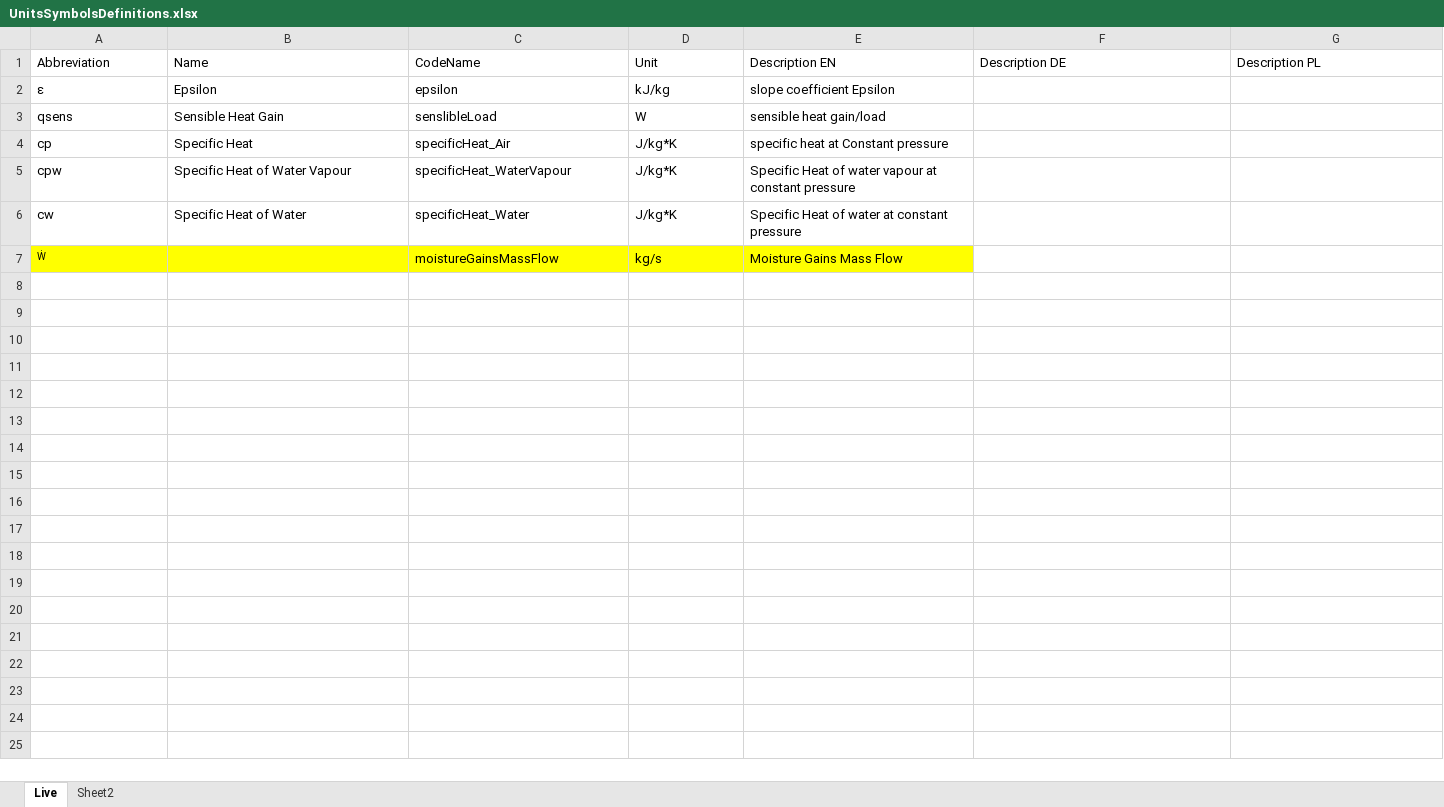
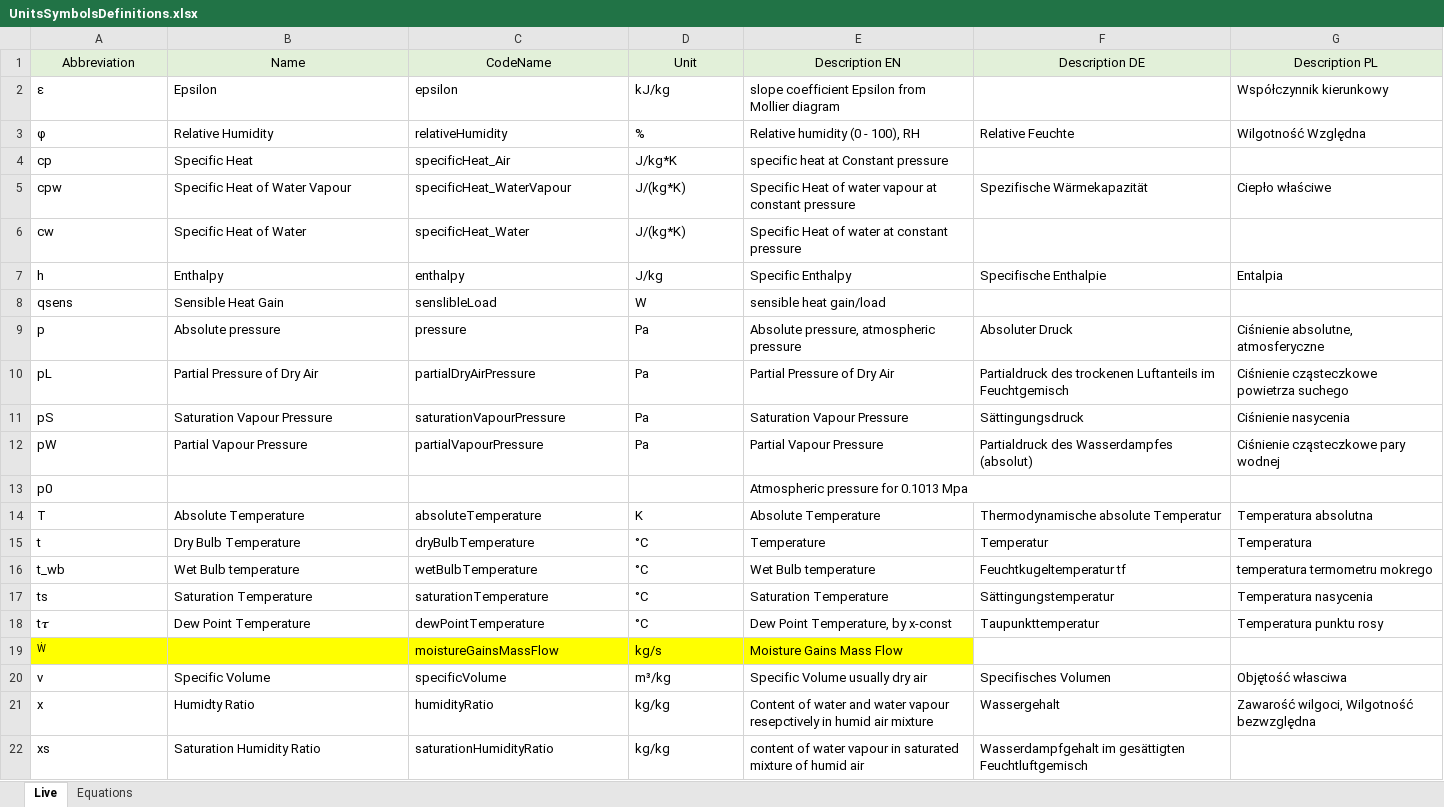
Before and after one commit to HoareLea/SAM_Mollier, an Excel workbook: files/UnitsSymbolsDefinitions.xlsx, sheet Live, drawn as a sheet; values as stored, in another font and other column widths than the file's, no borders; removed rows and columns are numbered as before the commit, all else as after; the diff names each change by its address in the sheet, - before the commit and + after, or states it on an @@ line.

```diff
--- a/files/UnitsSymbolsDefinitions.xlsx (sheet Live)
+++ b/files/UnitsSymbolsDefinitions.xlsx (sheet Live)
-sheet tab: Sheet2
+sheet tab: Equations
@@ A1:G1 fill: none → #E2F0D9, alignment: left → center @@
-E2 (Description EN): slope coefficient Epsilon
+E2 (Description EN): slope coefficient Epsilon from Mollier diagram
-G2 (Description PL): (empty)
+G2 (Description PL): Współczynnik kierunkowy
+row 3: φ | Relative Humidity | relativeHumidity | % | Relative humidity (0 - 100), RH | Relative Feuchte | Wilgotność Względna
+row 5: cpw | Specific Heat of Water Vapour | specificHeat_WaterVapour | J/(kg*K) | Specific Heat of water vapour at constant pressure | Spezifische Wärmekapazität | Ciepło właściwe
+row 6: cw | Specific Heat of Water | specificHeat_Water | J/(kg*K) | Specific Heat of water at constant pressure
+row 7: h | Enthalpy | enthalpy | J/kg | Specific Enthalpy | Specifische Enthalpie | Entalpia
-row 5: cpw | Specific Heat of Water Vapour | specificHeat_WaterVapour | J/kg*K | Specific Heat of water vapour at constant pressure
-row 6: cw | Specific Heat of Water | specificHeat_Water | J/kg*K | Specific Heat of water at constant pressure
+row 9: p | Absolute pressure | pressure | Pa | Absolute pressure, atmospheric pressure | Absoluter Druck | Ciśnienie absolutne, atmosferyczne
+row 10: pL | Partial Pressure of Dry Air | partialDryAirPressure | Pa | Partial Pressure of Dry Air | Partialdruck des trockenen Luftanteils im Feuchtgemisch | Ciśnienie cząsteczkowe powietrza suchego
+row 11: pS | Saturation Vapour Pressure | saturationVapourPressure | Pa | Saturation Vapour Pressure | Sättingungsdruck | Ciśnienie nasycenia
+row 12: pW | Partial Vapour Pressure | partialVapourPressure | Pa | Partial Vapour Pressure | Partialdruck des Wasserdampfes (absolut) | Ciśnienie cząsteczkowe pary wodnej
+row 13: p0 |  |  |  | Atmospheric pressure for 0.1013 Mpa
+row 14: T | Absolute Temperature | absoluteTemperature | K | Absolute Temperature | Thermodynamische absolute Temperatur | Temperatura absolutna
+row 15: t | Dry Bulb Temperature | dryBulbTemperature | °C | Temperature | Temperatur | Temperatura
+row 16: t_wb | Wet Bulb temperature | wetBulbTemperature | °C | Wet Bulb temperature | Feuchtkugeltemperatur tf | temperatura termometru mokrego
+row 17: ts | Saturation Temperature | saturationTemperature | °C | Saturation Temperature | Sättingungstemperatur | Temperatura nasycenia
+row 18: t𝝉 | Dew Point Temperature | dewPointTemperature | °C | Dew Point Temperature, by x-const | Taupunkttemperatur | Temperatura punktu rosy
+row 20: v | Specific Volume | specificVolume | m³/kg | Specific Volume usually dry air | Specifisches Volumen | Objętość własciwa
+row 21: x | Humidty Ratio | humidityRatio | kg/kg | Content of water and water vapour resepctively in humid air mixture | Wassergehalt | Zawarość wilgoci, Wilgotność bezwzględna
+row 22: xs | Saturation Humidity Ratio | saturationHumidityRatio | kg/kg | content of water vapour in saturated mixture of humid air | Wasserdampfgehalt im gesättigten Feuchtluftgemisch
```
Also changed, not shown: sheet Equations, charts or pictures, 4 other files.
